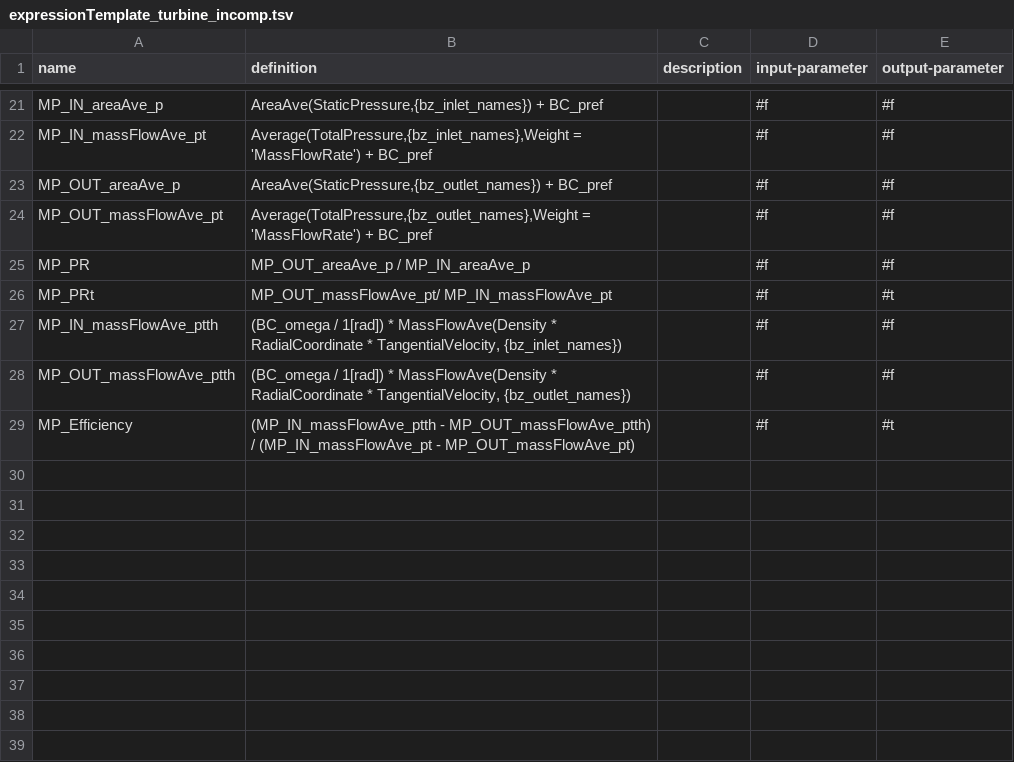
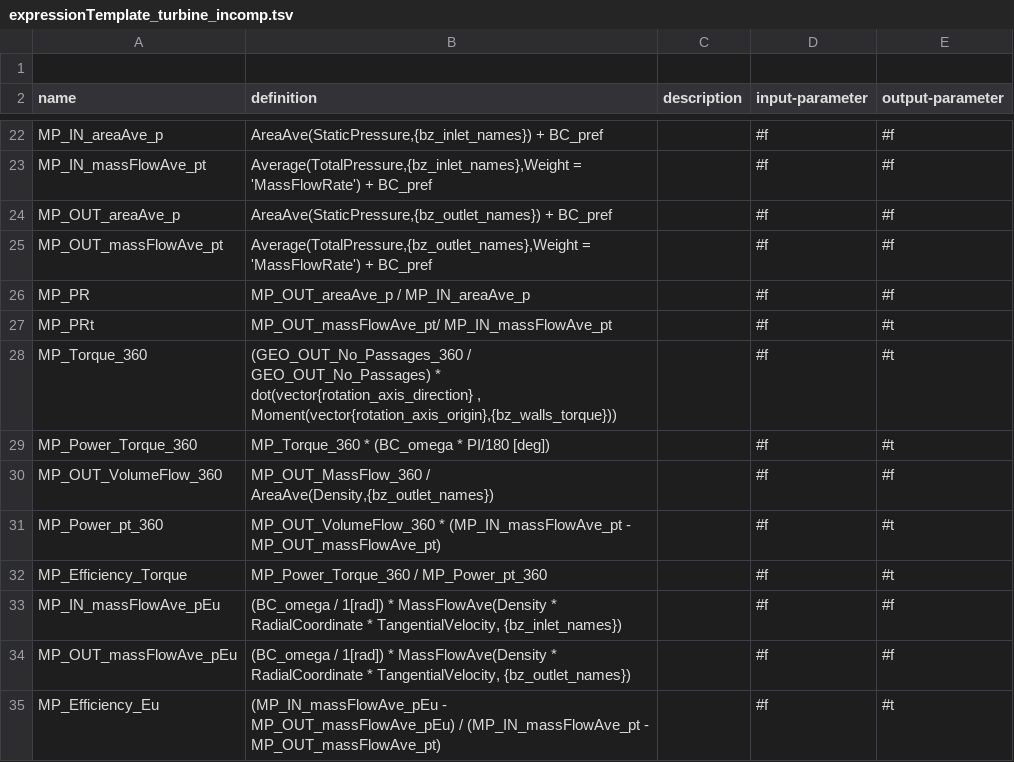
Before and after one commit to ansys/pyturbowizard, a TSV file: tts_templates/expressionTemplate_turbine_incomp.tsv, drawn as a sheet; only a part is shown, gaps mark what is left out.

```diff
--- a/tts_templates/expressionTemplate_turbine_incomp.tsv
+++ b/tts_templates/expressionTemplate_turbine_incomp.tsv
@@ -1 +1,2 @@
+
 name	definition	description	input-parameter	output-parameter
@@ -26,4 +27,9 @@ name	definition	description	input-parameter	output-parameter
 "MP_PRt"	"MP_OUT_massFlowAve_pt/ MP_IN_massFlowAve_pt"	""	#f	#t
-"MP_IN_massFlowAve_ptth"	"(BC_omega / 1[rad]) * MassFlowAve(Density * RadialCoordinate * TangentialVelocity, {bz_inlet_names})"	""	#f	#f
-"MP_OUT_massFlowAve_ptth"	"(BC_omega / 1[rad]) * MassFlowAve(Density * RadialCoordinate * TangentialVelocity, {bz_outlet_names})"	""	#f	#f
-"MP_Efficiency"	"(MP_IN_massFlowAve_ptth - MP_OUT_massFlowAve_ptth) / (MP_IN_massFlowAve_pt - MP_OUT_massFlowAve_pt)"	""	#f	#t
+"MP_Torque_360"	"(GEO_OUT_No_Passages_360 / GEO_OUT_No_Passages) * dot(vector{rotation_axis_direction} , Moment(vector{rotation_axis_origin},{bz_walls_torque}))"	""	#f	#t
+"MP_Power_Torque_360"	"MP_Torque_360 * (BC_omega * PI/180 [deg])"	""	#f	#t
+"MP_OUT_VolumeFlow_360"	"MP_OUT_MassFlow_360 / AreaAve(Density,{bz_outlet_names})"	""	#f	#f
+"MP_Power_pt_360"	"MP_OUT_VolumeFlow_360 * (MP_IN_massFlowAve_pt - MP_OUT_massFlowAve_pt)"	""	#f	#t
+"MP_Efficiency_Torque"	"MP_Power_Torque_360 / MP_Power_pt_360"	""	#f	#t
+"MP_IN_massFlowAve_pEu"	"(BC_omega / 1[rad]) * MassFlowAve(Density * RadialCoordinate * TangentialVelocity, {bz_inlet_names})"	""	#f	#f
+"MP_OUT_massFlowAve_pEu"	"(BC_omega / 1[rad]) * MassFlowAve(Density * RadialCoordinate * TangentialVelocity, {bz_outlet_names})"	""	#f	#f
+"MP_Efficiency_Eu"	"(MP_IN_massFlowAve_pEu - MP_OUT_massFlowAve_pEu) / (MP_IN_massFlowAve_pt - MP_OUT_massFlowAve_pt)"	""	#f	#t
```
Also changed, not shown: tts_templates/expressionTemplate_compressor_comp.tsv, tts_templates/expressionTemplate_compressor_incomp.tsv, 5 other files.
